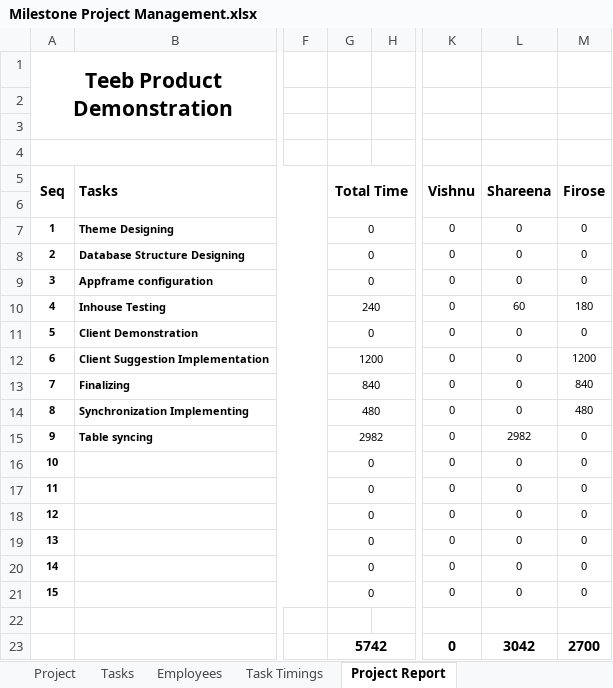
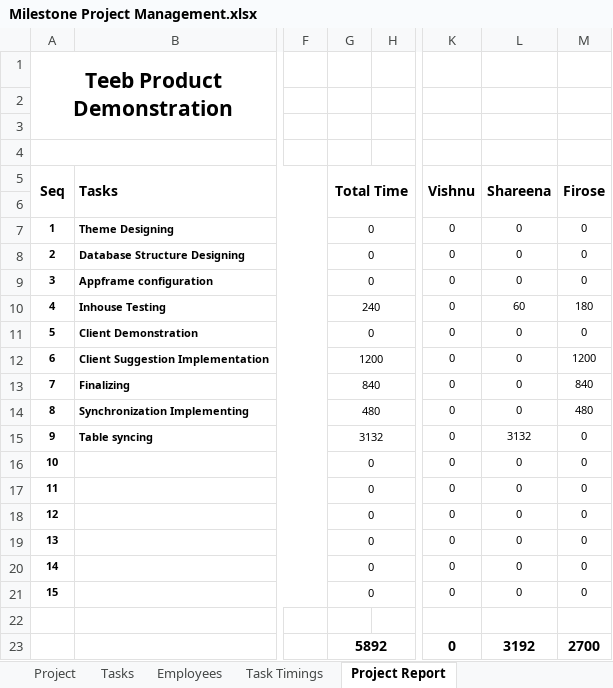
Before and after one commit to MilestoneInnovativeTechnologies/Project-Development, an Excel workbook: Milestone Project Management.xlsx, sheet Project Report, drawn as a sheet; only a part is shown, gaps mark what is left out; values as stored, in another font and other column widths than the file's, no borders; charts and pictures not drawn; the diff names each change by its address in the sheet, - before the commit and + after, or states it on an @@ line.

```diff
--- a/Milestone Project Management.xlsx (sheet Project Report)
+++ b/Milestone Project Management.xlsx (sheet Project Report)
-G15: 2982
+G15: 3132
-L15: 2982
+L15: 3132
-G23: 5742
+G23: 5892
-L23: 3042
+L23: 3192
```
Also changed, not shown: sheet Task Timings, hidden cells, charts or pictures.
